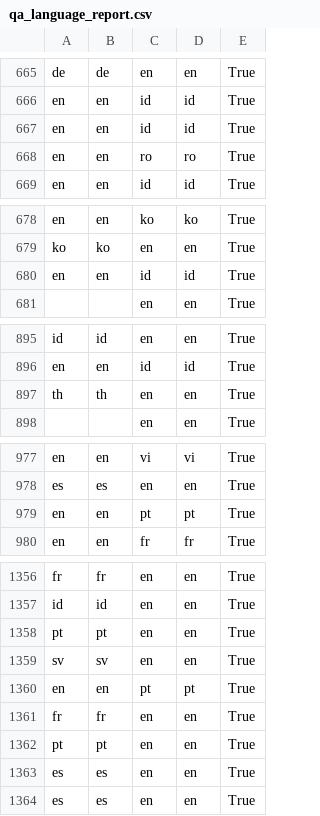
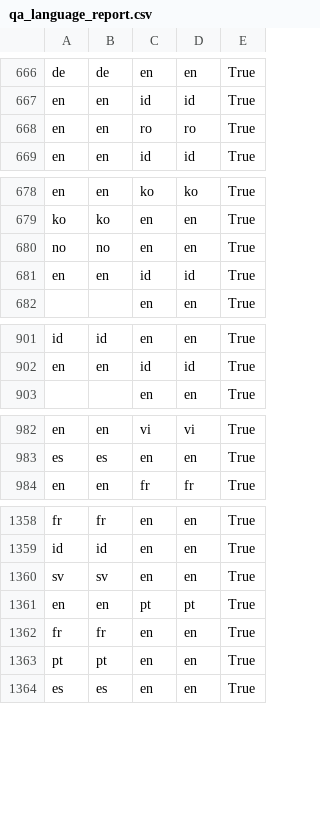
Before and after one commit to MinhHaDuong/Oeconomia-Climate-finance, a CSV file: content/tables/qa_language_report.csv, drawn as a sheet; only a part is shown, gaps mark what is left out; the diff covers the shown part only.

```diff
--- a/content/tables/qa_language_report.csv
+++ b/content/tables/qa_language_report.csv
@@ -666,3 +667,2 @@ de,de,en,en,True
 en,en,id,id,True
-en,en,id,id,True
 en,en,ro,ro,True
@@ -679,2 +679,3 @@ en,en,ko,ko,True
 ko,ko,en,en,True
+no,no,en,en,True
 en,en,id,id,True
@@ -896,3 +902,2 @@ id,id,en,en,True
 en,en,id,id,True
-th,th,en,en,True
 ,,en,en,True
@@ -978,3 +983,2 @@ en,en,vi,vi,True
 es,es,en,en,True
-en,en,pt,pt,True
 en,en,fr,fr,True
@@ -1357,3 +1359,2 @@ fr,fr,en,en,True
 id,id,en,en,True
-pt,pt,en,en,True
 sv,sv,en,en,True
@@ -1362,3 +1363,2 @@ fr,fr,en,en,True
 pt,pt,en,en,True
-es,es,en,en,True
 es,es,en,en,True
```
Also changed, not shown: 18 added rows, 13 removed rows and 8 moved rows elsewhere in this file, content/tables/tab_corpus_sources.csv, 2 other files.
